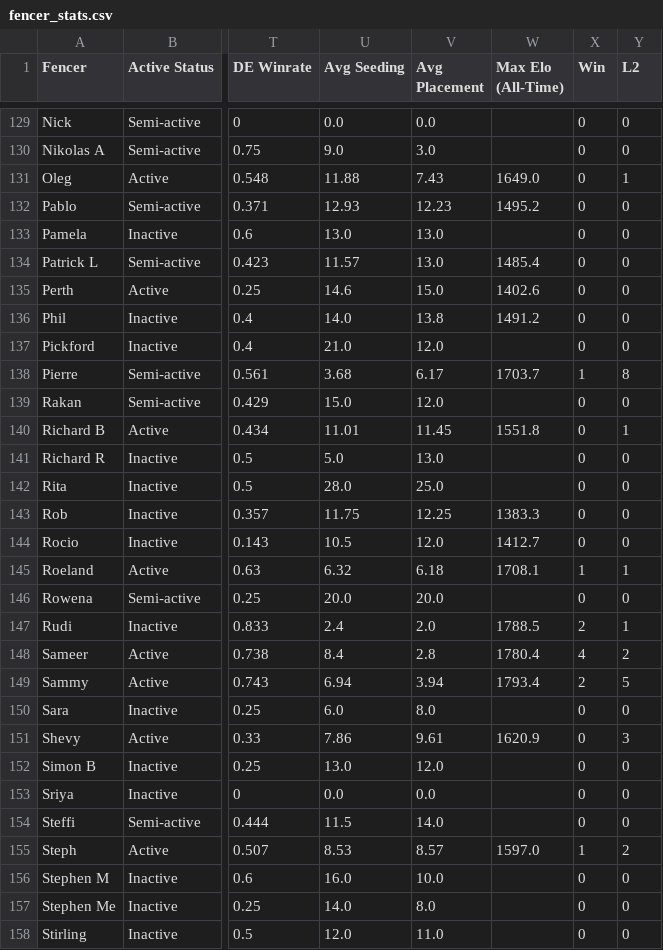
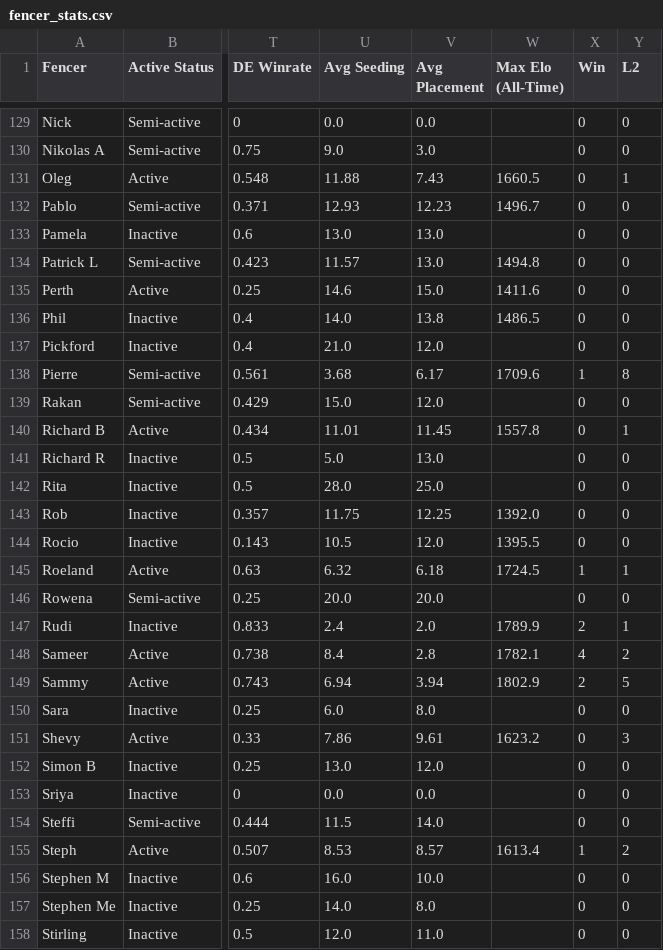
Before and after one commit to Alex3400/FencingTracker, a CSV file: docs/data/fencer_stats.csv, drawn as a sheet; only a part is shown, gaps mark what is left out; the diff covers the shown part only; the diff names each change by its address in the sheet, - before the commit and + after, or states it on an @@ line.

```diff
--- a/docs/data/fencer_stats.csv
+++ b/docs/data/fencer_stats.csv
-W131 (Max Elo (All-Time)): 1649.0
+W131 (Max Elo (All-Time)): 1660.5
-W132 (Max Elo (All-Time)): 1495.2
+W132 (Max Elo (All-Time)): 1496.7
-W134 (Max Elo (All-Time)): 1485.4
+W134 (Max Elo (All-Time)): 1494.8
-W135 (Max Elo (All-Time)): 1402.6
+W135 (Max Elo (All-Time)): 1411.6
-W136 (Max Elo (All-Time)): 1491.2
+W136 (Max Elo (All-Time)): 1486.5
-W138 (Max Elo (All-Time)): 1703.7
+W138 (Max Elo (All-Time)): 1709.6
-W140 (Max Elo (All-Time)): 1551.8
+W140 (Max Elo (All-Time)): 1557.8
-W143 (Max Elo (All-Time)): 1383.3
+W143 (Max Elo (All-Time)): 1392.0
-W144 (Max Elo (All-Time)): 1412.7
+W144 (Max Elo (All-Time)): 1395.5
-W145 (Max Elo (All-Time)): 1708.1
+W145 (Max Elo (All-Time)): 1724.5
-W147 (Max Elo (All-Time)): 1788.5
+W147 (Max Elo (All-Time)): 1789.9
-W148 (Max Elo (All-Time)): 1780.4
+W148 (Max Elo (All-Time)): 1782.1
-W149 (Max Elo (All-Time)): 1793.4
+W149 (Max Elo (All-Time)): 1802.9
-W151 (Max Elo (All-Time)): 1620.9
+W151 (Max Elo (All-Time)): 1623.2
-W155 (Max Elo (All-Time)): 1597.0
+W155 (Max Elo (All-Time)): 1613.4
```
Also changed, not shown: 90 edited cells elsewhere in this file, docs/data/elo_ratings.csv, src/outputs/elo_fencer_timeline.csv, 10 other files.
